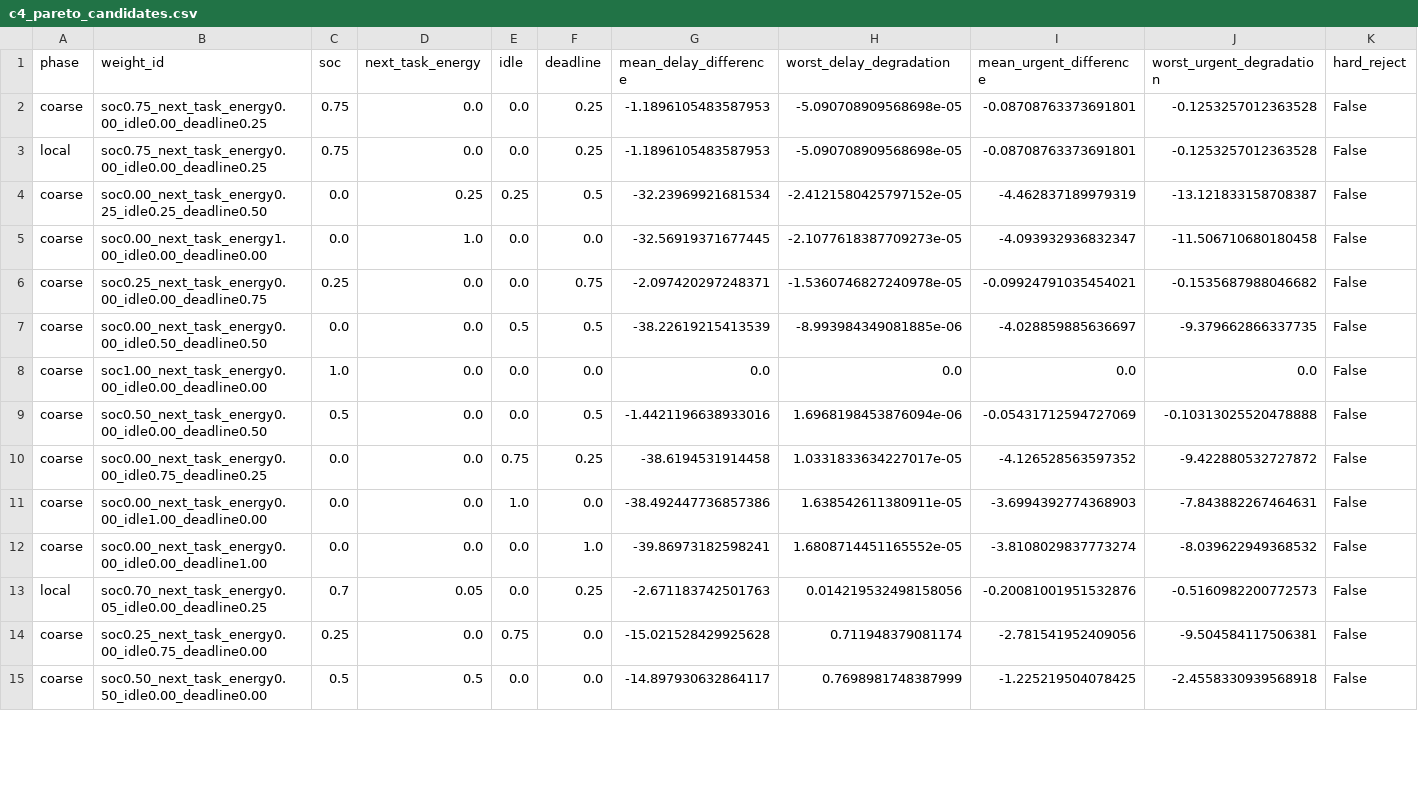
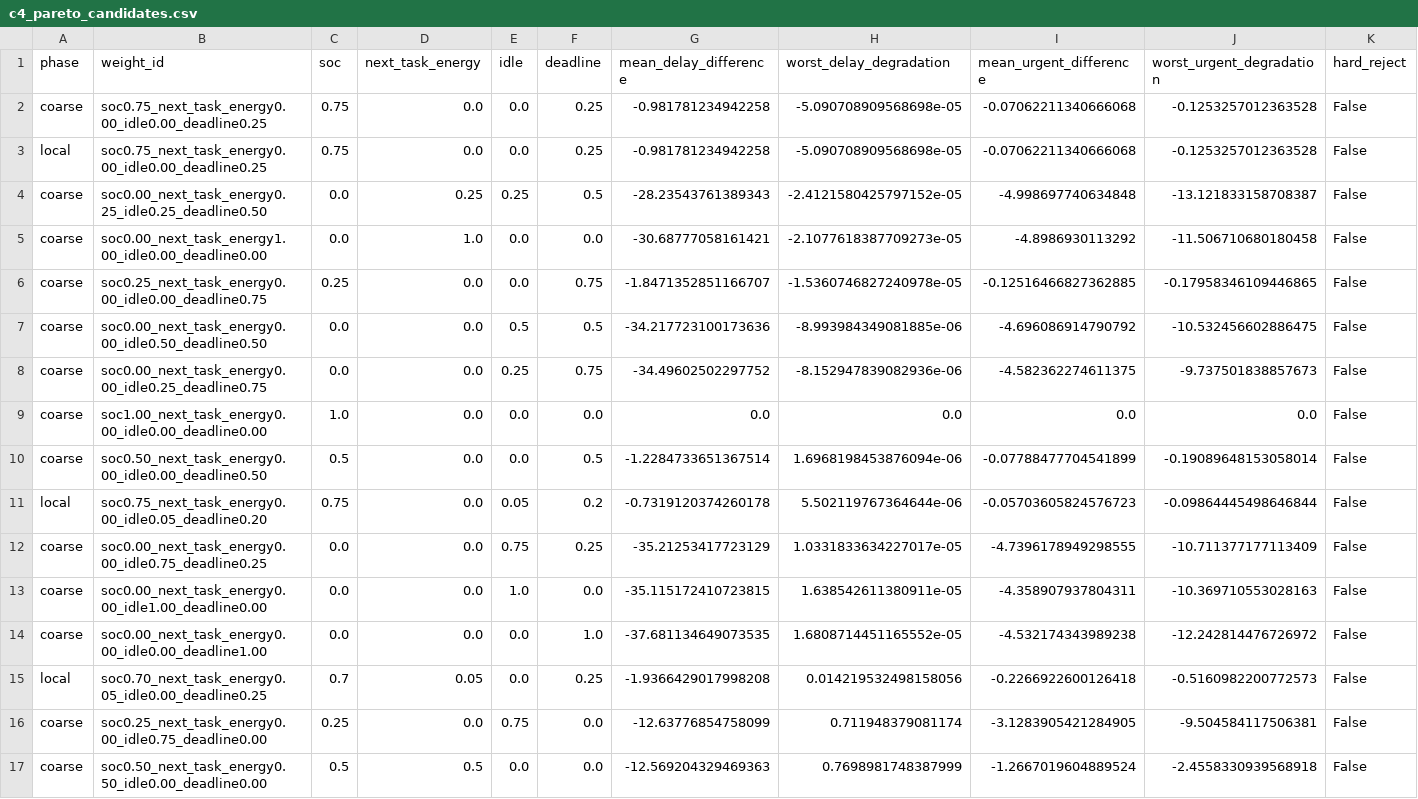
Before and after one commit to hjinyy/agv_wpt_system, a CSV file: results/tuning/c4_pareto_candidates.csv, drawn as a sheet; only a part is shown; the diff covers the shown part only.

```diff
--- a/results/tuning/c4_pareto_candidates.csv
+++ b/results/tuning/c4_pareto_candidates.csv
@@ -1,15 +1,17 @@
 phase,weight_id,soc,next_task_energy,idle,deadline,mean_delay_difference,worst_delay_degradation,mean_urgent_difference,worst_urgent_degradation,hard_reject
-coarse,soc0.75_next_task_energy0.00_idle0.00_deadline0.25,0.75,0.0,0.0,0.25,-1.1896105483587953,-5.090708909568698e-05,-0.08708763373691801,-0.1253257012363528,False
-local,soc0.75_next_task_energy0.00_idle0.00_deadline0.25,0.75,0.0,0.0,0.25,-1.1896105483587953,-5.090708909568698e-05,-0.08708763373691801,-0.1253257012363528,False
-coarse,soc0.00_next_task_energy0.25_idle0.25_deadline0.50,0.0,0.25,0.25,0.5,-32.23969921681534,-2.4121580425797152e-05,-4.462837189979319,-13.121833158708387,False
-coarse,soc0.00_next_task_energy1.00_idle0.00_deadline0.00,0.0,1.0,0.0,0.0,-32.56919371677445,-2.1077618387709273e-05,-4.093932936832347,-11.506710680180458,False
-coarse,soc0.25_next_task_energy0.00_idle0.00_deadline0.75,0.25,0.0,0.0,0.75,-2.097420297248371,-1.5360746827240978e-05,-0.09924791035454021,-0.1535687988046682,False
-coarse,soc0.00_next_task_energy0.00_idle0.50_deadline0.50,0.0,0.0,0.5,0.5,-38.22619215413539,-8.993984349081885e-06,-4.028859885636697,-9.379662866337735,False
+coarse,soc0.75_next_task_energy0.00_idle0.00_deadline0.25,0.75,0.0,0.0,0.25,-0.981781234942258,-5.090708909568698e-05,-0.07062211340666068,-0.1253257012363528,False
+local,soc0.75_next_task_energy0.00_idle0.00_deadline0.25,0.75,0.0,0.0,0.25,-0.981781234942258,-5.090708909568698e-05,-0.07062211340666068,-0.1253257012363528,False
+coarse,soc0.00_next_task_energy0.25_idle0.25_deadline0.50,0.0,0.25,0.25,0.5,-28.23543761389343,-2.4121580425797152e-05,-4.998697740634848,-13.121833158708387,False
+coarse,soc0.00_next_task_energy1.00_idle0.00_deadline0.00,0.0,1.0,0.0,0.0,-30.68777058161421,-2.1077618387709273e-05,-4.8986930113292,-11.506710680180458,False
+coarse,soc0.25_next_task_energy0.00_idle0.00_deadline0.75,0.25,0.0,0.0,0.75,-1.8471352851166707,-1.5360746827240978e-05,-0.12516466827362885,-0.17958346109446865,False
+coarse,soc0.00_next_task_energy0.00_idle0.50_deadline0.50,0.0,0.0,0.5,0.5,-34.217723100173636,-8.993984349081885e-06,-4.696086914790792,-10.532456602886475,False
+coarse,soc0.00_next_task_energy0.00_idle0.25_deadline0.75,0.0,0.0,0.25,0.75,-34.49602502297752,-8.152947839082936e-06,-4.582362274611375,-9.737501838857673,False
 coarse,soc1.00_next_task_energy0.00_idle0.00_deadline0.00,1.0,0.0,0.0,0.0,0.0,0.0,0.0,0.0,False
-coarse,soc0.50_next_task_energy0.00_idle0.00_deadline0.50,0.5,0.0,0.0,0.5,-1.4421196638933016,1.6968198453876094e-06,-0.05431712594727069,-0.10313025520478888,False
-coarse,soc0.00_next_task_energy0.00_idle0.75_deadline0.25,0.0,0.0,0.75,0.25,-38.6194531914458,1.0331833634227017e-05,-4.126528563597352,-9.422880532727872,False
-coarse,soc0.00_next_task_energy0.00_idle1.00_deadline0.00,0.0,0.0,1.0,0.0,-38.492447736857386,1.638542611380911e-05,-3.6994392774368903,-7.843882267464631,False
-coarse,soc0.00_next_task_energy0.00_idle0.00_deadline1.00,0.0,0.0,0.0,1.0,-39.86973182598241,1.6808714451165552e-05,-3.8108029837773274,-8.039622949368532,False
-local,soc0.70_next_task_energy0.05_idle0.00_deadline0.25,0.7,0.05,0.0,0.25,-2.671183742501763,0.014219532498158056,-0.20081001951532876,-0.5160982200772573,False
-coarse,soc0.25_next_task_energy0.00_idle0.75_deadline0.00,0.25,0.0,0.75,0.0,-15.021528429925628,0.711948379081174,-2.781541952409056,-9.504584117506381,False
-coarse,soc0.50_next_task_energy0.50_idle0.00_deadline0.00,0.5,0.5,0.0,0.0,-14.897930632864117,0.7698981748387999,-1.225219504078425,-2.4558330939568918,False
+coarse,soc0.50_next_task_energy0.00_idle0.00_deadline0.50,0.5,0.0,0.0,0.5,-1.2284733651367514,1.6968198453876094e-06,-0.07788477704541899,-0.19089648153058014,False
+local,soc0.75_next_task_energy0.00_idle0.05_deadline0.20,0.75,0.0,0.05,0.2,-0.7319120374260178,5.502119767364644e-06,-0.05703605824576723,-0.09864445498646844,False
+coarse,soc0.00_next_task_energy0.00_idle0.75_deadline0.25,0.0,0.0,0.75,0.25,-35.21253417723129,1.0331833634227017e-05,-4.7396178949298555,-10.711377177113409,False
+coarse,soc0.00_next_task_energy0.00_idle1.00_deadline0.00,0.0,0.0,1.0,0.0,-35.115172410723815,1.638542611380911e-05,-4.358907937804311,-10.369710553028163,False
+coarse,soc0.00_next_task_energy0.00_idle0.00_deadline1.00,0.0,0.0,0.0,1.0,-37.681134649073535,1.6808714451165552e-05,-4.532174343989238,-12.242814476726972,False
+local,soc0.70_next_task_energy0.05_idle0.00_deadline0.25,0.7,0.05,0.0,0.25,-1.9366429017998208,0.014219532498158056,-0.2266922600126418,-0.5160982200772573,False
+coarse,soc0.25_next_task_energy0.00_idle0.75_deadline0.00,0.25,0.0,0.75,0.0,-12.63776854758099,0.711948379081174,-3.1283905421284905,-9.504584117506381,False
+coarse,soc0.50_next_task_energy0.50_idle0.00_deadline0.00,0.5,0.5,0.0,0.0,-12.569204329469363,0.7698981748387999,-1.2667019604889524,-2.4558330939568918,False
```
Also changed, not shown: 1 added row and 12 edited cells elsewhere in this file, results/tuning/c4_local_refinement.csv, results/tuning/c4_vs_c3_paired_statistics.csv, 20 other files.
